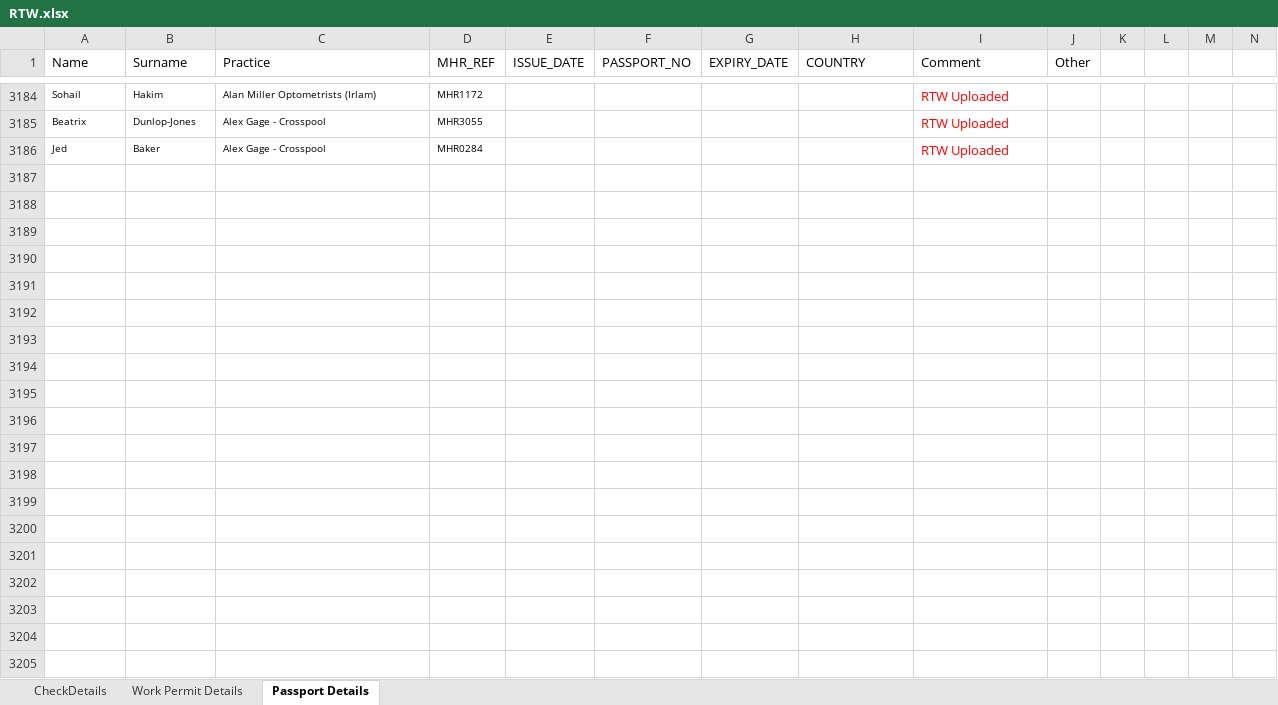
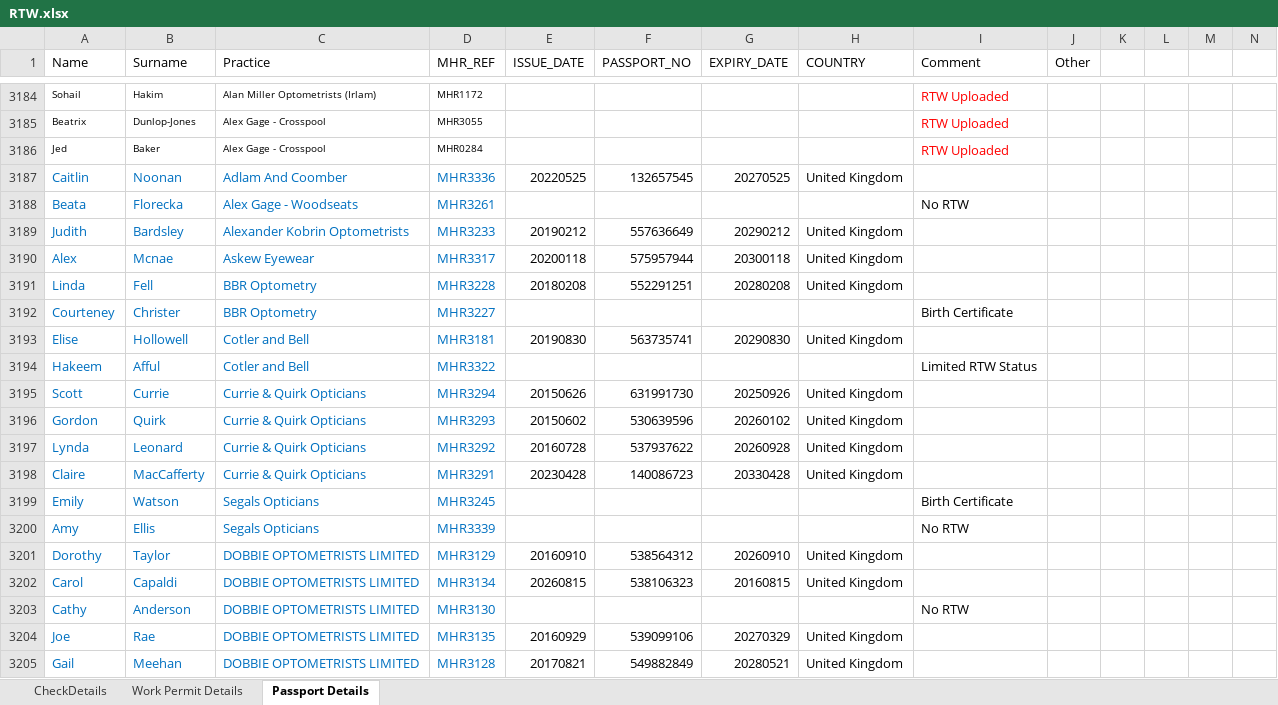
Before and after one commit to Dominion2068/Hak24, an Excel workbook: RTW.xlsx, sheet Passport Details, drawn as a sheet; only a part is shown, gaps mark what is left out; values as stored, in another font and other column widths than the file's, no borders; rows hold the shown columns only; the diff covers the shown part only; the diff names each change by its address in the sheet, - before the commit and + after, or states it on an @@ line.

Commit message:
Add files via upload

```diff
--- a/RTW.xlsx (sheet Passport Details)
+++ b/RTW.xlsx (sheet Passport Details)
+row 3187: Caitlin | Noonan | Adlam And Coomber | MHR3336 | 20220525 | 132657545 | 20270525 | United Kingdom
+row 3188: Beata | Florecka | Alex Gage - Woodseats | MHR3261 |  |  |  |  | No RTW
+row 3189: Judith | Bardsley | Alexander Kobrin Optometrists | MHR3233 | 20190212 | 557636649 | 20290212 | United Kingdom
+row 3190: Alex | Mcnae | Askew Eyewear | MHR3317 | 20200118 | 575957944 | 20300118 | United Kingdom
+row 3191: Linda | Fell | BBR Optometry | MHR3228 | 20180208 | 552291251 | 20280208 | United Kingdom
+row 3192: Courteney | Christer | BBR Optometry | MHR3227 |  |  |  |  | Birth Certificate
+row 3193: Elise | Hollowell | Cotler and Bell | MHR3181 | 20190830 | 563735741 | 20290830 | United Kingdom
+row 3194: Hakeem | Afful | Cotler and Bell | MHR3322 |  |  |  |  | Limited RTW Status
+row 3195: Scott | Currie | Currie & Quirk Opticians | MHR3294 | 20150626 | 631991730 | 20250926 | United Kingdom
+row 3196: Gordon | Quirk | Currie & Quirk Opticians | MHR3293 | 20150602 | 530639596 | 20260102 | United Kingdom
+row 3197: Lynda | Leonard | Currie & Quirk Opticians | MHR3292 | 20160728 | 537937622 | 20260928 | United Kingdom
+row 3198: Claire | MacCafferty | Currie & Quirk Opticians | MHR3291 | 20230428 | 140086723 | 20330428 | United Kingdom
+row 3199: Emily | Watson | Segals Opticians | MHR3245 |  |  |  |  | Birth Certificate
+row 3200: Amy | Ellis | Segals Opticians | MHR3339 |  |  |  |  | No RTW
+row 3201: Dorothy | Taylor | DOBBIE OPTOMETRISTS LIMITED | MHR3129 | 20160910 | 538564312 | 20260910 | United Kingdom
+row 3202: Carol | Capaldi | DOBBIE OPTOMETRISTS LIMITED | MHR3134 | 20260815 | 538106323 | 20160815 | United Kingdom
+row 3203: Cathy | Anderson | DOBBIE OPTOMETRISTS LIMITED | MHR3130 |  |  |  |  | No RTW
+row 3204: Joe | Rae | DOBBIE OPTOMETRISTS LIMITED | MHR3135 | 20160929 | 539099106 | 20270329 | United Kingdom
+row 3205: Gail | Meehan | DOBBIE OPTOMETRISTS LIMITED | MHR3128 | 20170821 | 549882849 | 20280521 | United Kingdom
```
Also changed, not shown: 185 added rows and 23 edited cells elsewhere in this sheet.
